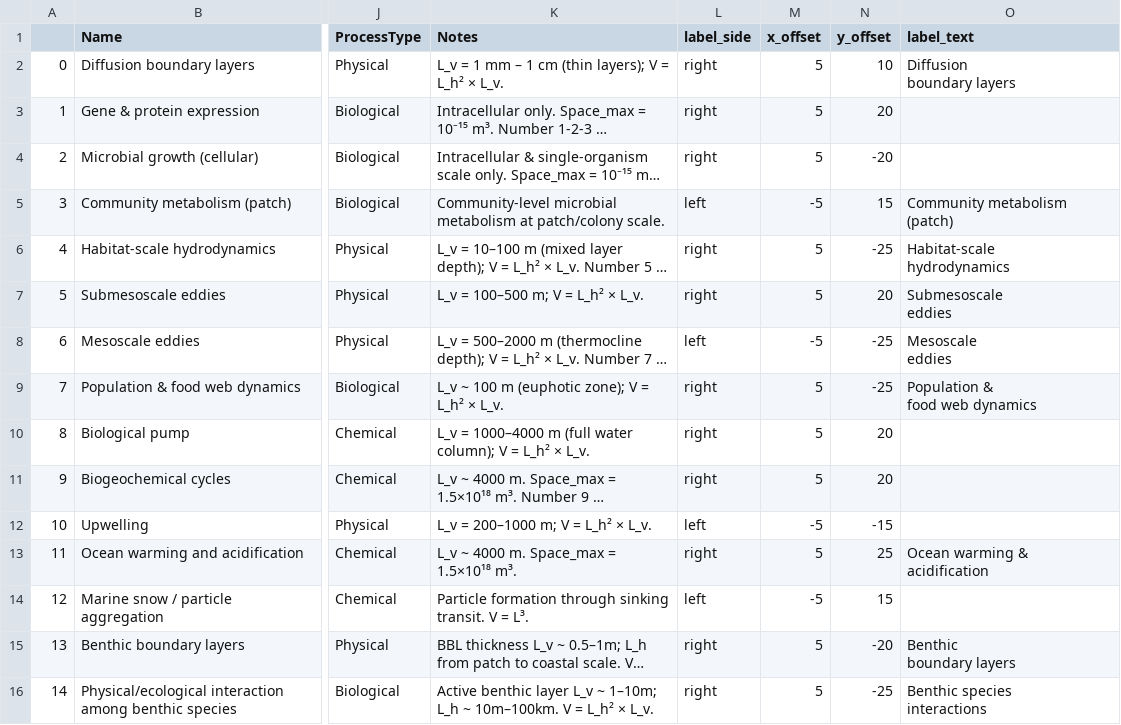
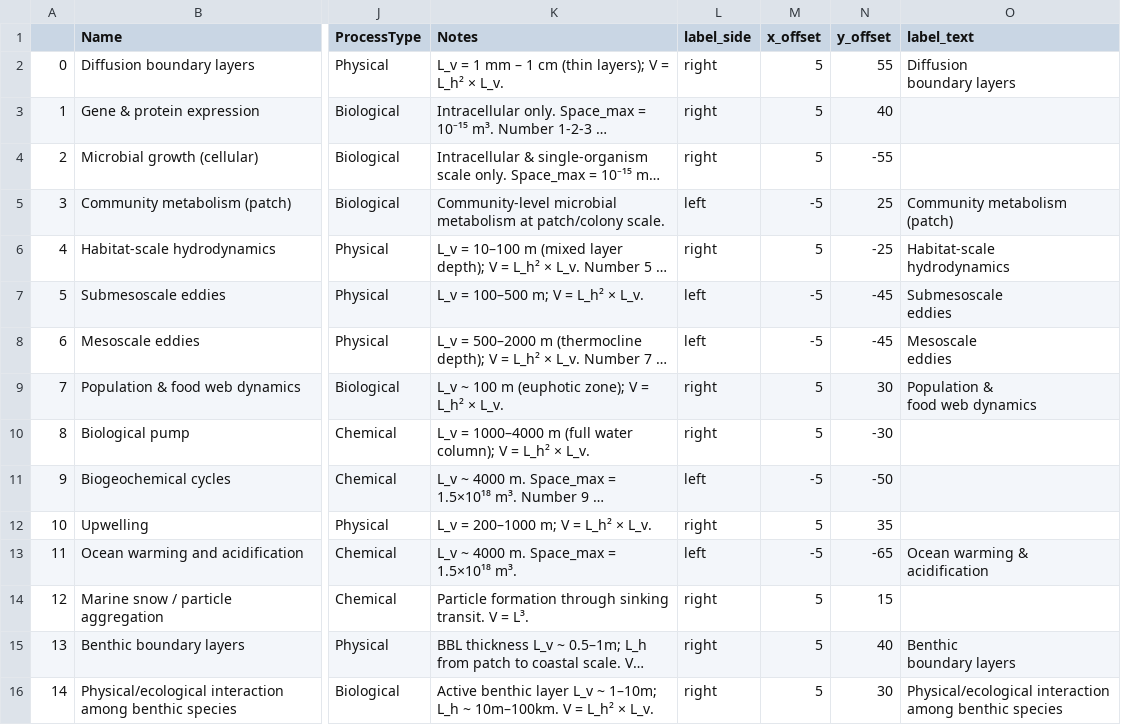
Before and after one commit to MDunitz/timeSpace, a CSV file: data/datasets/stommel_boyd2015_volumes.csv, drawn as a sheet; only a part is shown, gaps mark what is left out; long unchanged cells end in …; ↵ is a line break in a cell; the diff names each change by its address in the sheet, - before the commit and + after, or states it on an @@ line.

Commit message:
fix: reduce label overlap via targeted CSV offset tweaks

```diff
--- a/data/datasets/stommel_boyd2015_volumes.csv
+++ b/data/datasets/stommel_boyd2015_volumes.csv
-N2 (y_offset): 10
+N2 (y_offset): 55
-N3 (y_offset): 20
+N3 (y_offset): 40
-N4 (y_offset): -20
+N4 (y_offset): -55
-N5 (y_offset): 15
+N5 (y_offset): 25
-L7 (label_side): right
+L7 (label_side): left
-M7 (x_offset): 5
+M7 (x_offset): -5
-N7 (y_offset): 20
+N7 (y_offset): -45
-N8 (y_offset): -25
+N8 (y_offset): -45
-N9 (y_offset): -25
+N9 (y_offset): 30
-N10 (y_offset): 20
+N10 (y_offset): -30
-L11 (label_side): right
+L11 (label_side): left
-M11 (x_offset): 5
+M11 (x_offset): -5
-N11 (y_offset): 20
+N11 (y_offset): -50
-L12 (label_side): left
+L12 (label_side): right
-M12 (x_offset): -5
+M12 (x_offset): 5
-N12 (y_offset): -15
+N12 (y_offset): 35
-L13 (label_side): right
+L13 (label_side): left
-M13 (x_offset): 5
+M13 (x_offset): -5
-N13 (y_offset): 25
+N13 (y_offset): -65
-L14 (label_side): left
+L14 (label_side): right
-M14 (x_offset): -5
+M14 (x_offset): 5
-N15 (y_offset): -20
+N15 (y_offset): 40
-N16 (y_offset): -25
+N16 (y_offset): 30
-O16 (label_text): Benthic species ↵ interactions
+O16 (label_text): Physical/ecological interaction ↵ among benthic species
```
